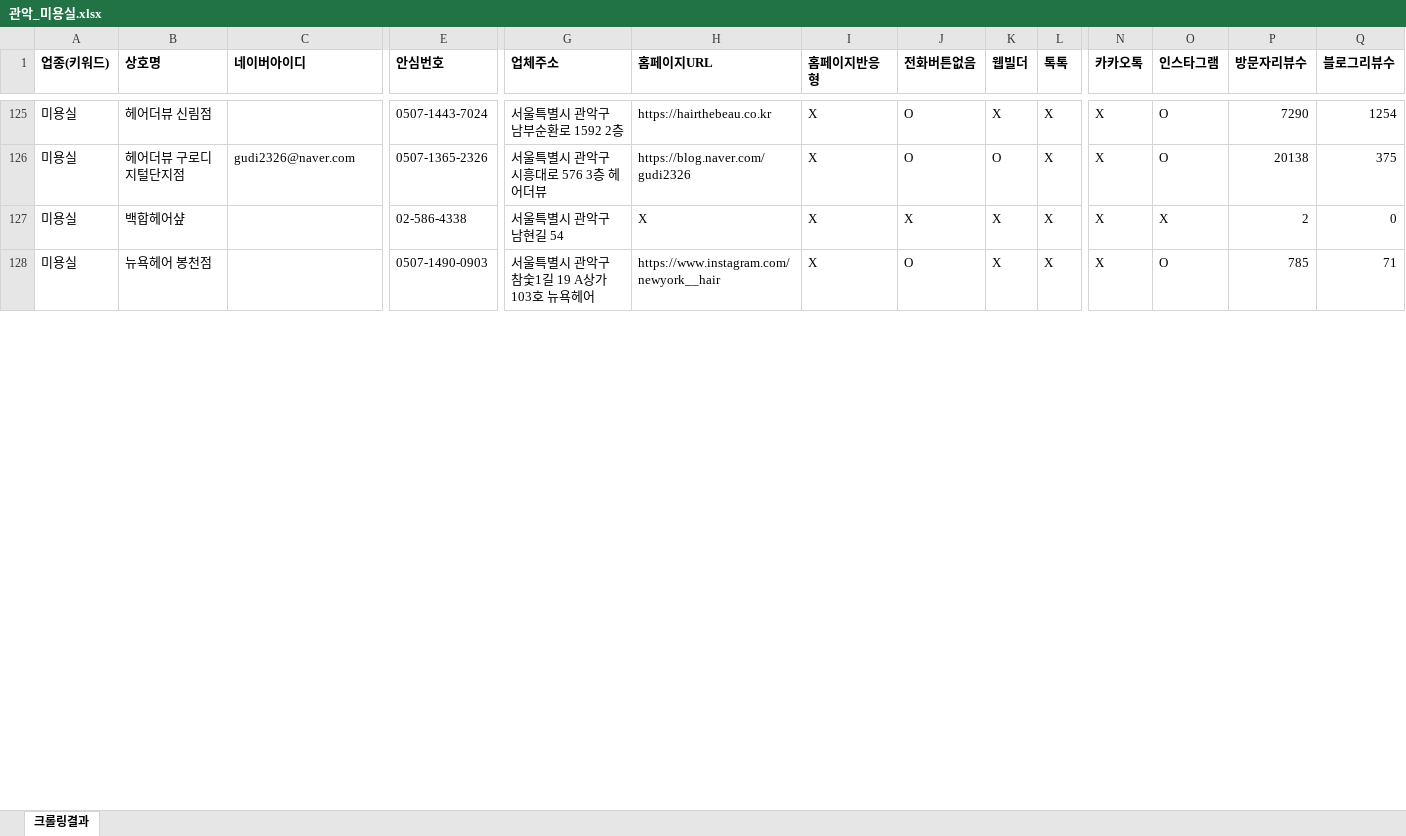
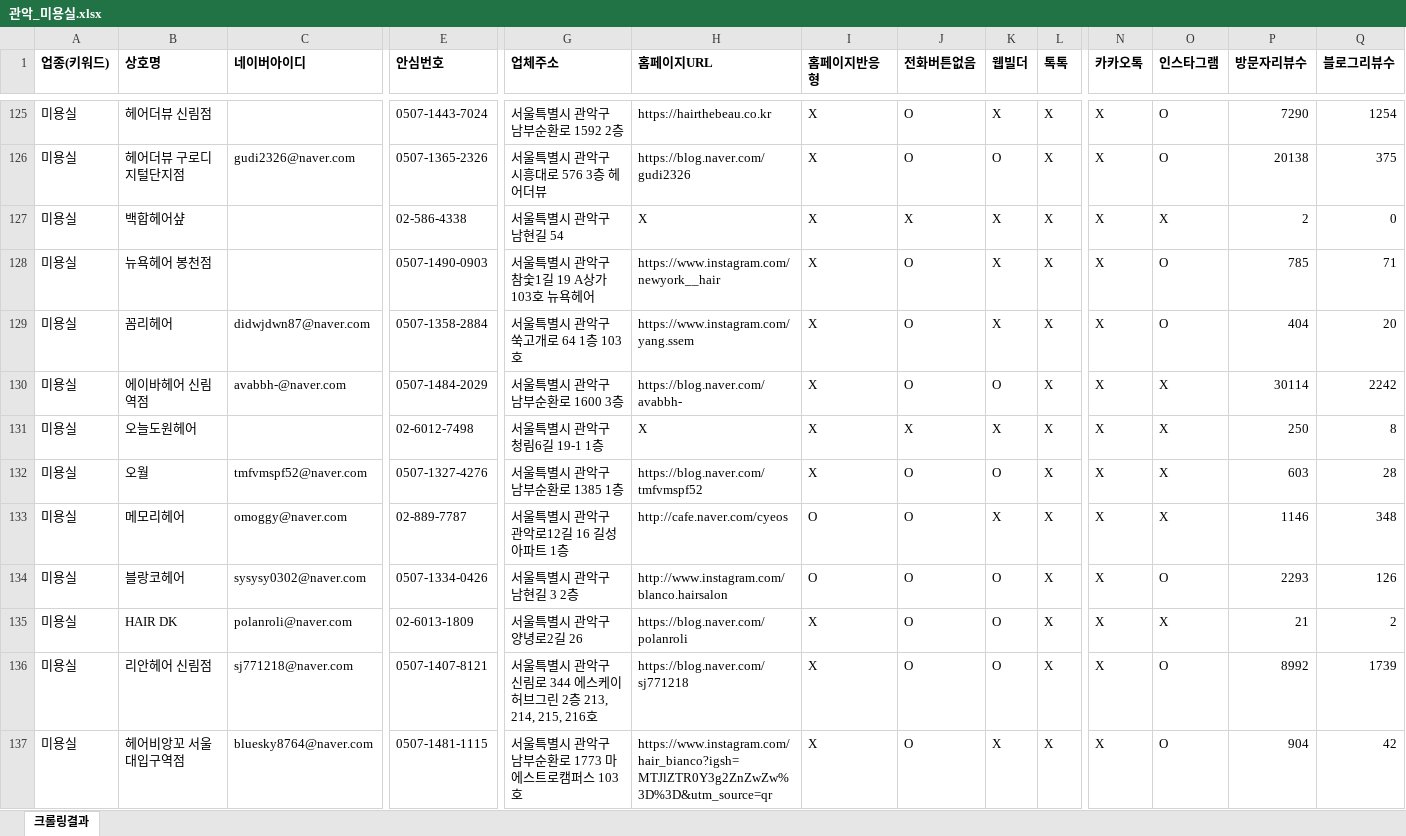
Before and after one commit to didai64595021-ui/onda-hompage, an Excel workbook: naver-place-crawler/results_hair/관악_미용실.xlsx, sheet 크롤링결과, drawn as a sheet; only a part is shown, gaps mark what is left out; values as stored, in another font and other column widths than the file's, no borders; rows hold the shown columns only; the diff covers the shown part only; the diff names each change by its address in the sheet, - before the commit and + after, or states it on an @@ line.

```diff
--- a/naver-place-crawler/results_hair/관악_미용실.xlsx (sheet 크롤링결과)
+++ b/naver-place-crawler/results_hair/관악_미용실.xlsx (sheet 크롤링결과)
+row 129: 미용실 | 꼼리헤어 | didwjdwn87@naver.com | 0507-1358-2884 | 서울특별시 관악구 쑥고개로 64 1층 103호 | https://www.instagram.com/yang.ssem | X | O | X | X | X | O | 404 | 20
+row 130: 미용실 | 에이바헤어 신림역점 | avabbh-@naver.com | 0507-1484-2029 | 서울특별시 관악구 남부순환로 1600 3층 | https://blog.naver.com/avabbh- | X | O | O | X | X | X | 30114 | 2242
+row 131: 미용실 | 오늘도원헤어 |  | 02-6012-7498 | 서울특별시 관악구 청림6길 19-1 1층 | X | X | X | X | X | X | X | 250 | 8
+row 132: 미용실 | 오월 | tmfvmspf52@naver.com | 0507-1327-4276 | 서울특별시 관악구 남부순환로 1385 1층 | https://blog.naver.com/tmfvmspf52 | X | O | O | X | X | X | 603 | 28
+row 133: 미용실 | 메모리헤어 | omoggy@naver.com | 02-889-7787 | 서울특별시 관악구 관악로12길 16 길성아파트 1층 | http://cafe.naver.com/cyeos | O | O | X | X | X | X | 1146 | 348
+row 134: 미용실 | 블랑코헤어 | sysysy0302@naver.com | 0507-1334-0426 | 서울특별시 관악구 남현길 3 2층 | http://www.instagram.com/blanco.hairsalon | O | O | O | X | X | O | 2293 | 126
+row 135: 미용실 | HAIR DK | polanroli@naver.com | 02-6013-1809 | 서울특별시 관악구 양녕로2길 26 | https://blog.naver.com/polanroli | X | O | O | X | X | X | 21 | 2
+row 136: 미용실 | 리안헤어 신림점 | sj771218@naver.com | 0507-1407-8121 | 서울특별시 관악구 신림로 344 에스케이허브그린 2층 213, 214, 215, 216호 | https://blog.naver.com/sj771218 | X | O | O | X | X | O | 8992 | 1739
+row 137: 미용실 | 헤어비앙꼬 서울대입구역점 | bluesky8764@naver.com | 0507-1481-1115 | 서울특별시 관악구 남부순환로 1773 마에스트로캠퍼스 103호 | https://www.instagram.com/hair_bianco?igsh=MTJlZTR0Y3g2ZnZwZw%3D%3D&utm_source=qr | X | O | X | X | X | O | 904 | 42
```
Also changed, not shown: 84 added rows elsewhere in this sheet, naver-place-crawler/results_hair/강북_미용실.xlsx, naver-place-crawler/results_hair/성동_미용실.xlsx, 26 other files.
